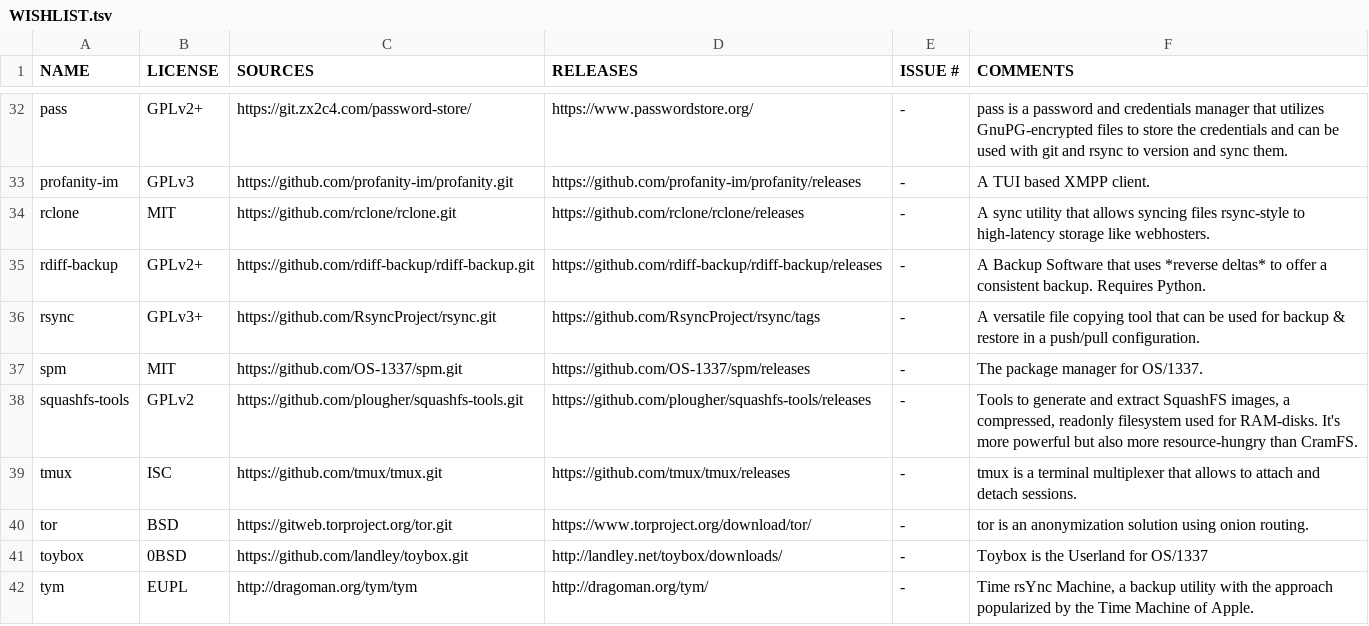
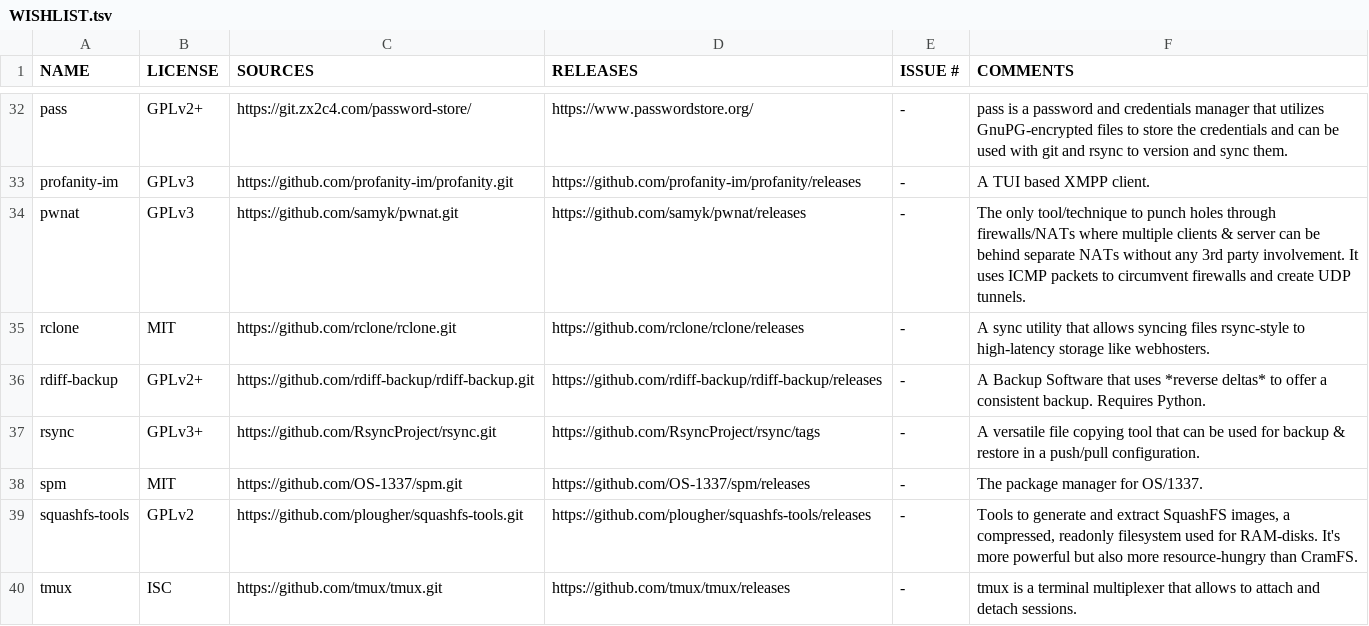
Before and after one commit to OS-1337/pkgs, a TSV file: docs/WISHLIST.tsv, drawn as a sheet; only a part is shown, gaps mark what is left out; the shorter side is filled out with more unchanged rows; the diff names each change by its address in the sheet, - before the commit and + after, or states it on an @@ line.

Commit message:
Adding pwnat to WISHLIST.tsv

```diff
--- a/docs/WISHLIST.tsv
+++ b/docs/WISHLIST.tsv
+row 34: pwnat | GPLv3 | https://github.com/samyk/pwnat.git | https://github.com/samyk/pwnat/releases | - | The only tool/technique to punch holes through firewalls/NATs where multiple clients & server can be behind separate NATs without any 3rd party involvement. It uses ICMP packets to circumvent firewalls and create UDP tunnels.
```
